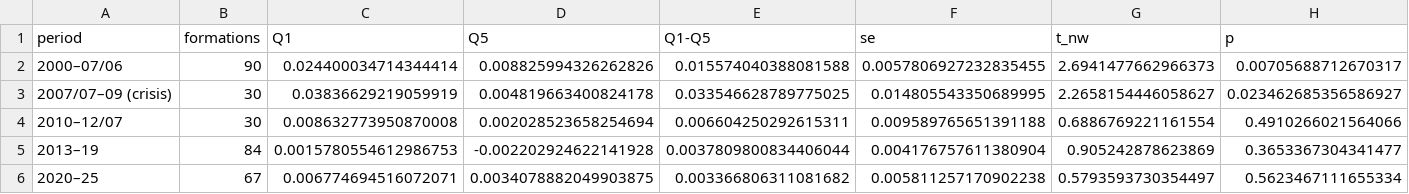
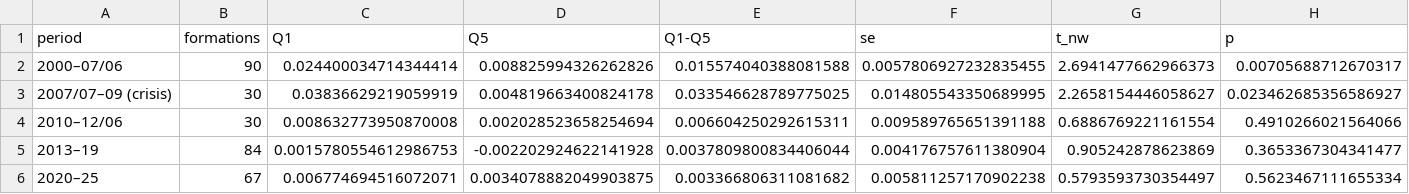
Before and after one commit to sakshamg251206/mean-reversion-half-life, a CSV file: tables/tab_h2_subperiods.csv, drawn as a sheet.

```diff
--- a/tables/tab_h2_subperiods.csv
+++ b/tables/tab_h2_subperiods.csv
@@ -3,3 +3,3 @@ period,formations,Q1,Q5,Q1-Q5,se,t_nw,p
 2007/07–09 (crisis),30,0.03836629219059919,0.004819663400824178,0.033546628789775025,0.014805543350689995,2.2658154446058627,0.023462685356586927
-2010–12/07,30,0.008632773950870008,0.002028523658254694,0.006604250292615311,0.009589765651391188,0.6886769221161554,0.4910266021564066
+2010–12/06,30,0.008632773950870008,0.002028523658254694,0.006604250292615311,0.009589765651391188,0.6886769221161554,0.4910266021564066
 2013–19,84,0.0015780554612986753,-0.002202924622141928,0.0037809800834406044,0.004176757611380904,0.905242878623869,0.3653367304341477
```
Also changed, not shown: 8 other files.
